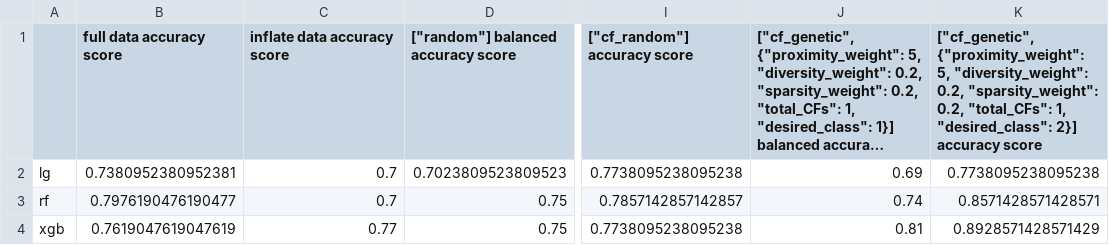
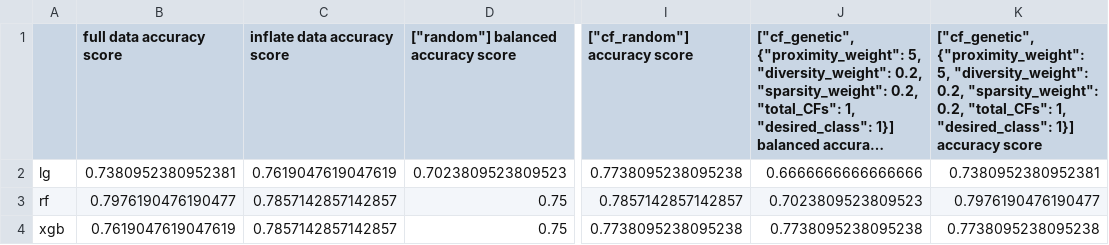
Before and after one commit to banzai-tactics/TDS-project, a CSV file: log/experiment_multiclass_cirrhosis_accuracy_testsize0.2_augmentsample0.5.csv, drawn as a sheet; only a part is shown, gaps mark what is left out; long unchanged cells end in …; the diff names each change by its address in the sheet, - before the commit and + after, or states it on an @@ line.

```diff
--- a/log/experiment_multiclass_cirrhosis_accuracy_testsize0.2_augmentsample0.5.csv
+++ b/log/experiment_multiclass_cirrhosis_accuracy_testsize0.2_augmentsample0.5.csv
-K1: …1, "desired_class": 2}] accuracy score
+K1: …1, "desired_class": 1}] accuracy score
-C2 (inflate data accuracy score): 0.7
+C2 (inflate data accuracy score): 0.7619047619047619
-J2: 0.69
+J2: 0.6666666666666666
-K2: 0.7738095238095238
+K2: 0.7380952380952381
-C3 (inflate data accuracy score): 0.7
+C3 (inflate data accuracy score): 0.7857142857142857
-J3: 0.74
+J3: 0.7023809523809523
-K3: 0.8571428571428571
+K3: 0.7976190476190477
-C4 (inflate data accuracy score): 0.77
+C4 (inflate data accuracy score): 0.7857142857142857
-J4: 0.81
+J4: 0.7738095238095238
-K4: 0.8928571428571429
+K4: 0.7738095238095238
```
Also changed, not shown: log/experiment_regression_neg_root_mean_squared_error_testsize0.2_augmentsample0.5.csv, 15 other files.
